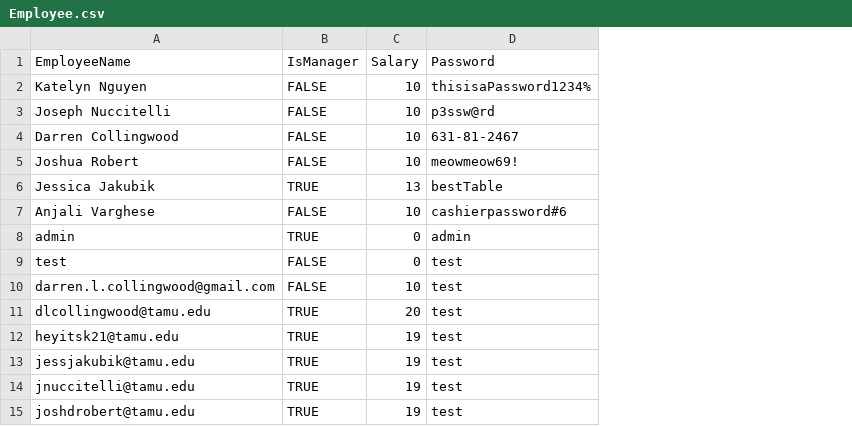
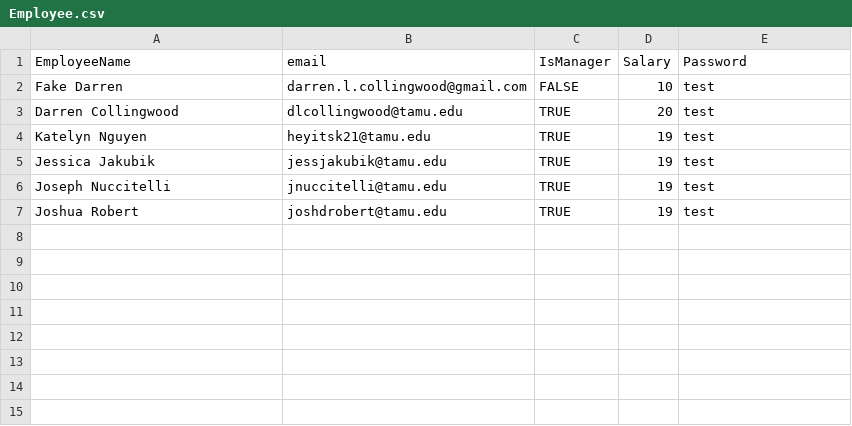
Before and after one commit to heyitsk21/Revs-Point-Of-Sales-System, a CSV file: backend/database_generation/Employee.csv, drawn as a sheet; removed rows and columns are numbered as before the commit, all else as after; the diff names each change by its address in the sheet, - before the commit and + after, or states it on an @@ line.

Commit message:
seperated name and email

```diff
--- a/backend/database_generation/Employee.csv
+++ b/backend/database_generation/Employee.csv
+column B (email), rows 2-7: darren.l.collingwood@gmail.com | dlcollingwood@tamu.edu | heyitsk21@tamu.edu | jessjakubik@tamu.edu | jnuccitelli@tamu.edu | joshdrobert@tamu.edu
-row 2: Katelyn Nguyen | FALSE | 10 | thisisaPassword1234%
-row 3: Joseph Nuccitelli | FALSE | 10 | p3ssw@rd
-row 4: Darren Collingwood | FALSE | 10 | 631-81-2467
-row 5: Joshua Robert | FALSE | 10 | meowmeow69!
-row 6: Jessica Jakubik | TRUE | 13 | bestTable
-row 7: Anjali Varghese | FALSE | 10 | cashierpassword#6
-row 8: admin | TRUE | 0 | admin
-row 9: test | FALSE | 0 | test
-A2 (EmployeeName): darren.l.collingwood@gmail.com
+A2 (EmployeeName): Fake Darren
-A3 (EmployeeName): dlcollingwood@tamu.edu
+A3 (EmployeeName): Darren Collingwood
-A4 (EmployeeName): heyitsk21@tamu.edu
+A4 (EmployeeName): Katelyn Nguyen
-A5 (EmployeeName): jessjakubik@tamu.edu
+A5 (EmployeeName): Jessica Jakubik
-A6 (EmployeeName): jnuccitelli@tamu.edu
+A6 (EmployeeName): Joseph Nuccitelli
-A7 (EmployeeName): joshdrobert@tamu.edu
+A7 (EmployeeName): Joshua Robert
```
Also changed, not shown: 2 other files.
